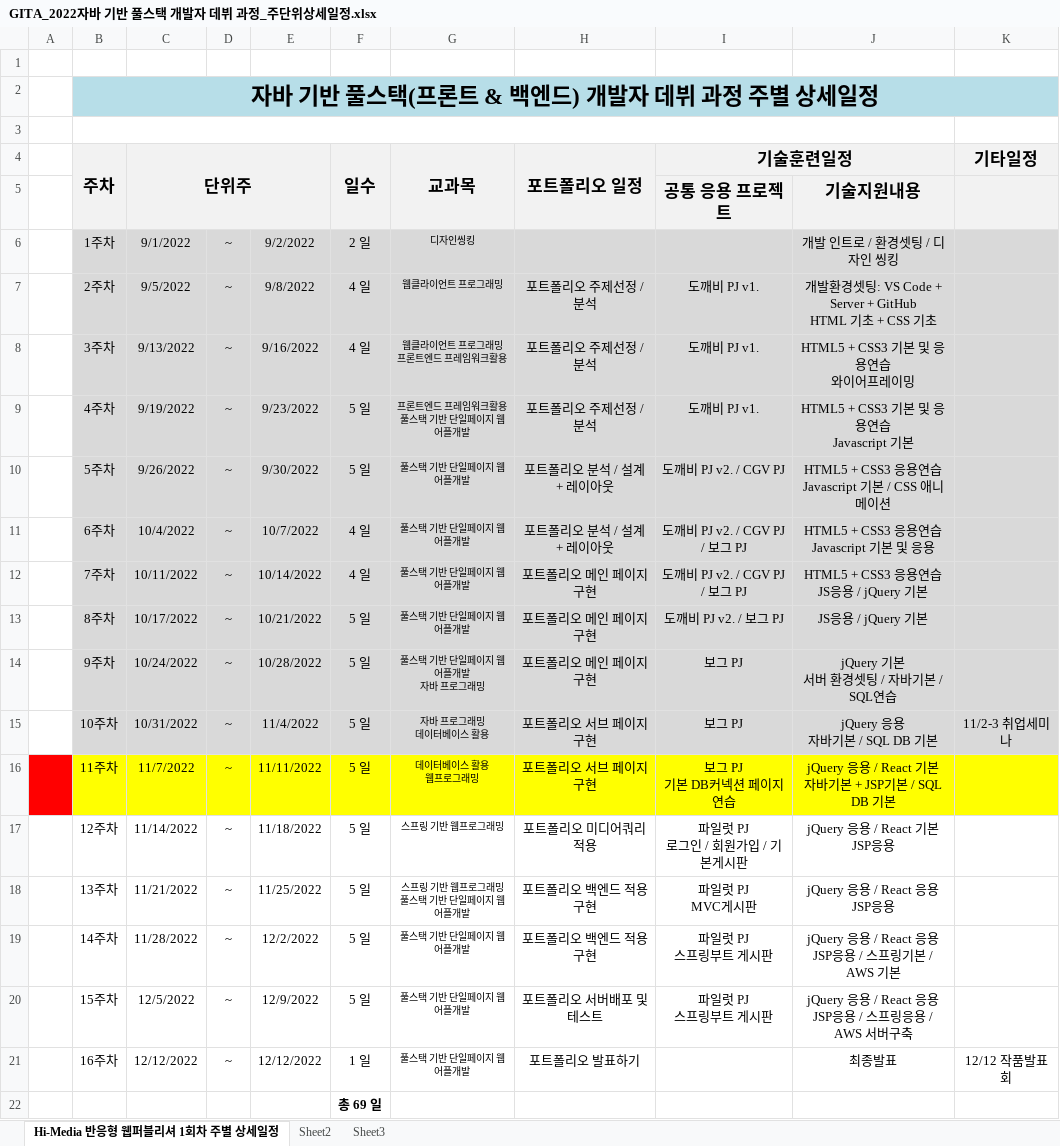
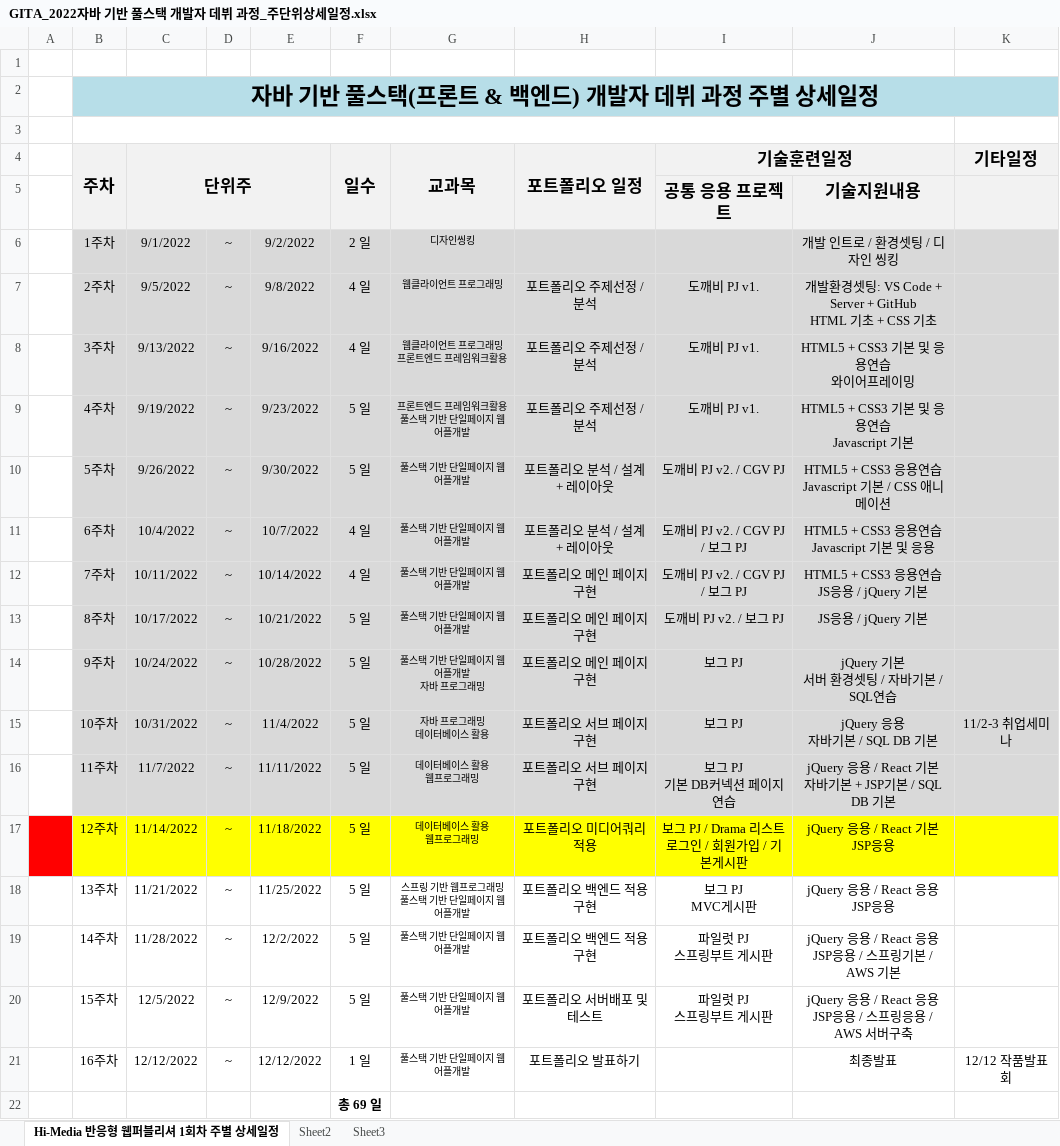
Before and after one commit to tombap8/GITA-FSD-JD22, an Excel workbook: 00.커리큐럼/GITA_2022자바 기반 풀스택 개발자 데뷔 과정_주단위상세일정.xlsx, sheet Hi-Media 반응형 웹퍼블리셔 1회차 주별 상세일정, drawn as a sheet; values as stored, in another font and other column widths than the file's, no borders; ↵ is a line break in a cell; the diff names each change by its address in the sheet, - before the commit and + after, or states it on an @@ line.

```diff
--- a/00.커리큐럼/GITA_2022자바 기반 풀스택 개발자 데뷔 과정_주단위상세일정.xlsx (sheet Hi-Media 반응형 웹퍼블리셔 1회차 주별 상세일정)
+++ b/00.커리큐럼/GITA_2022자바 기반 풀스택 개발자 데뷔 과정_주단위상세일정.xlsx (sheet Hi-Media 반응형 웹퍼블리셔 1회차 주별 상세일정)
-A16 fill: #FF0000
+A16 fill: none
-B16:K16 fill: #FFFF00
+B16:K16 fill: #D9D9D9
-A17 fill: none
+A17 fill: #FF0000
-B17:K17 fill: none
+B17:K17 fill: #FFFF00
-G17 (교과목): 스프링 기반 웹프로그래밍
+G17 (교과목): 데이터베이스 활용 ↵ 웹프로그래밍
-I17 (기술훈련일정): 파일럿 PJ ↵ 로그인 / 회원가입 / 기본게시판
+I17 (기술훈련일정): 보그 PJ / Drama 리스트 ↵ 로그인 / 회원가입 / 기본게시판
-I18 (기술훈련일정): 파일럿 PJ ↵ MVC게시판
+I18 (기술훈련일정): 보그 PJ ↵ MVC게시판
```
Also changed, not shown: 2 other files.
